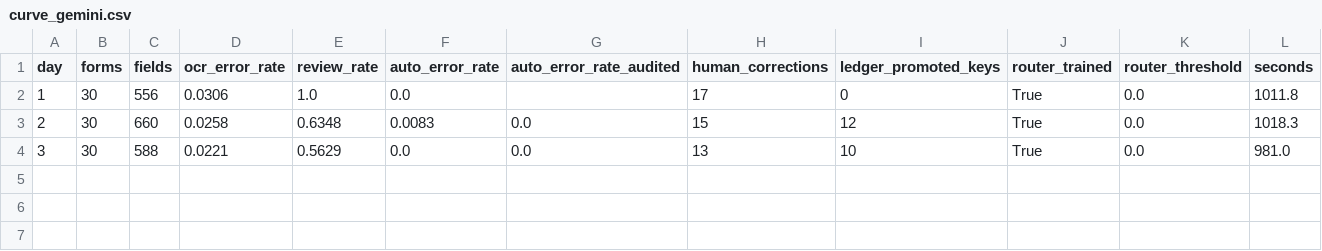
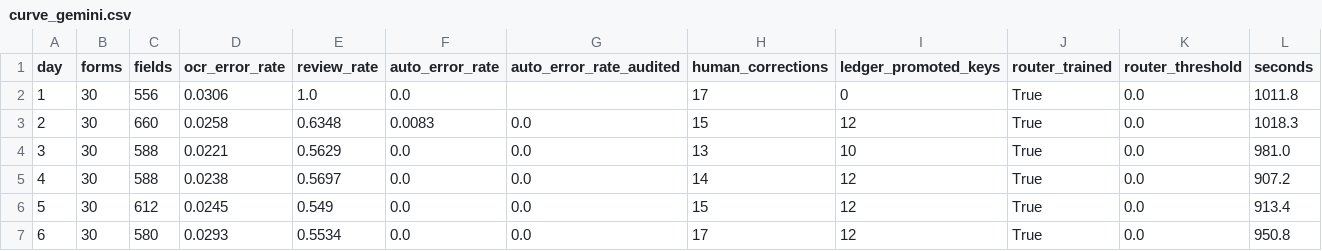
Before and after one commit to takutoshuto-hash/ocr-trust-agent, a CSV file: eval/out/curve_gemini.csv, drawn as a sheet.

```diff
--- a/eval/out/curve_gemini.csv
+++ b/eval/out/curve_gemini.csv
@@ -4 +4,4 @@ day,forms,fields,ocr_error_rate,review_rate,auto_error_rate,auto_error_rate_audi
 3,30,588,0.0221,0.5629,0.0,0.0,13,10,True,0.0,981.0
+4,30,588,0.0238,0.5697,0.0,0.0,14,12,True,0.0,907.2
+5,30,612,0.0245,0.549,0.0,0.0,15,12,True,0.0,913.4
+6,30,580,0.0293,0.5534,0.0,0.0,17,12,True,0.0,950.8
```
Also changed, not shown: 4 other files.
